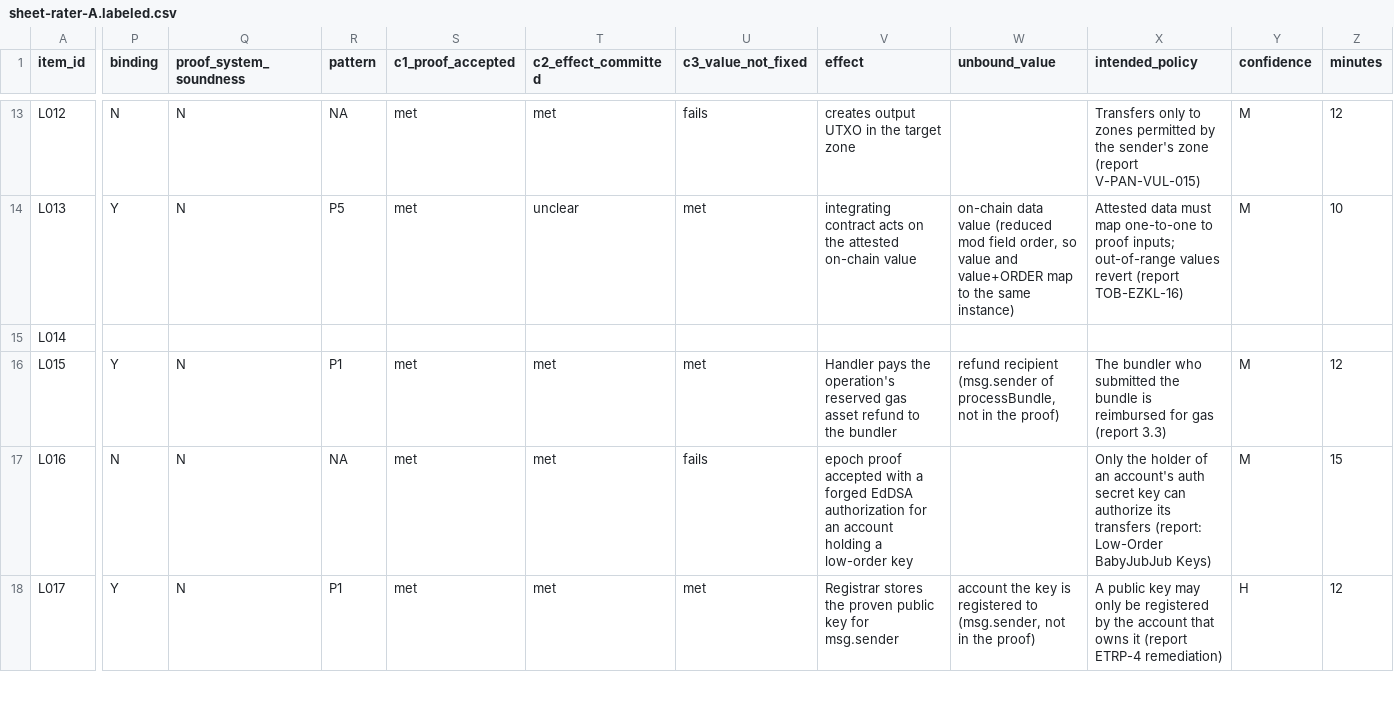
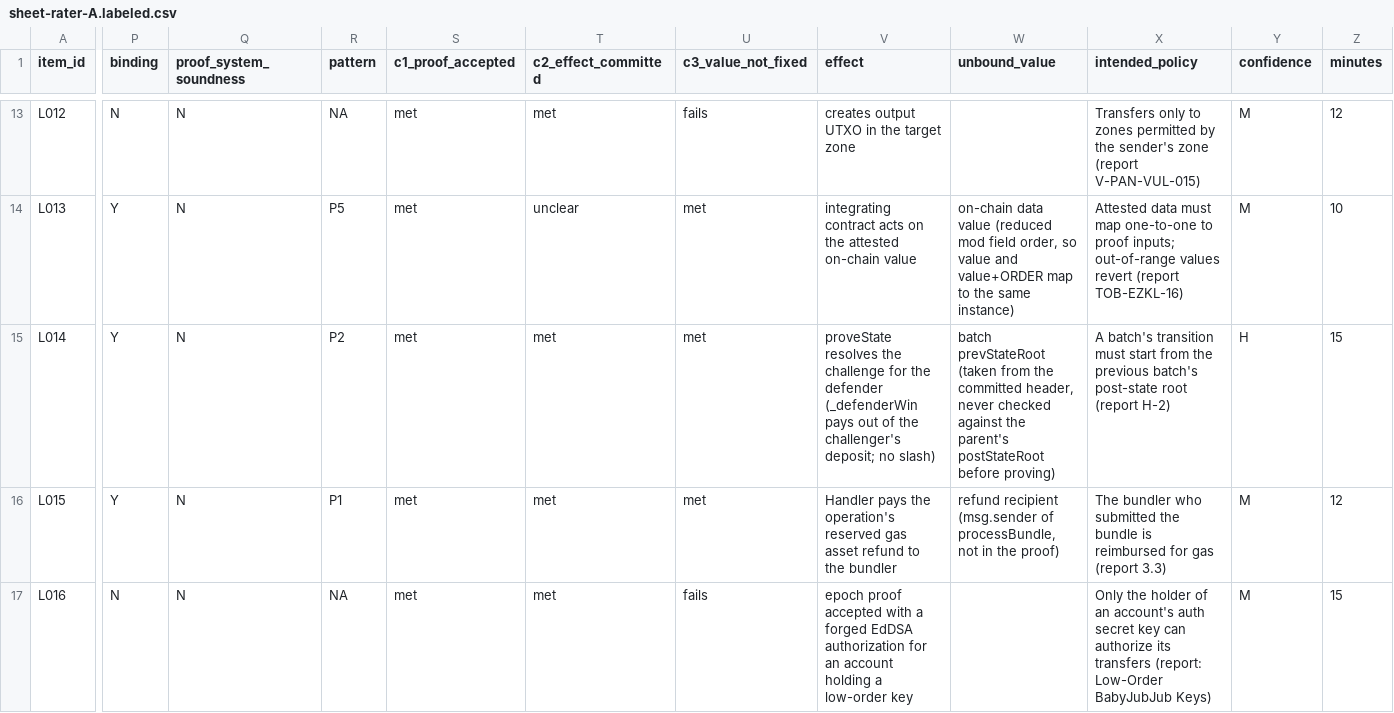
Before and after one commit to imranpollob/BindCheck-Labeling, a CSV file: sheet-rater-A.labeled.csv, drawn as a sheet; only a part is shown, gaps mark what is left out; the shorter side is filled out with more unchanged rows; the diff covers the shown part only; the diff names each change by its address in the sheet, - before the commit and + after, or states it on an @@ line.

```diff
--- a/sheet-rater-A.labeled.csv
+++ b/sheet-rater-A.labeled.csv
-P15 (binding): (empty)
+P15 (binding): Y
-Q15 (proof_system_soundness): (empty)
+Q15 (proof_system_soundness): N
-R15 (pattern): (empty)
+R15 (pattern): P2
-S15 (c1_proof_accepted): (empty)
+S15 (c1_proof_accepted): met
-T15 (c2_effect_committed): (empty)
+T15 (c2_effect_committed): met
-U15 (c3_value_not_fixed): (empty)
+U15 (c3_value_not_fixed): met
-V15 (effect): (empty)
+V15 (effect): proveState resolves the challenge for the defender (_defenderWin pays out of the challenger's deposit; no slash)
-W15 (unbound_value): (empty)
+W15 (unbound_value): batch prevStateRoot (taken from the committed header, never checked against the parent's postStateRoot before proving)
-X15 (intended_policy): (empty)
+X15 (intended_policy): A batch's transition must start from the previous batch's post-state root (report H-2)
-Y15 (confidence): (empty)
+Y15 (confidence): H
-Z15 (minutes): (empty)
+Z15 (minutes): 15
```
Also changed, not shown: 2 edited cells elsewhere in this file, code-review-rater-A.csv, 1 other file.
